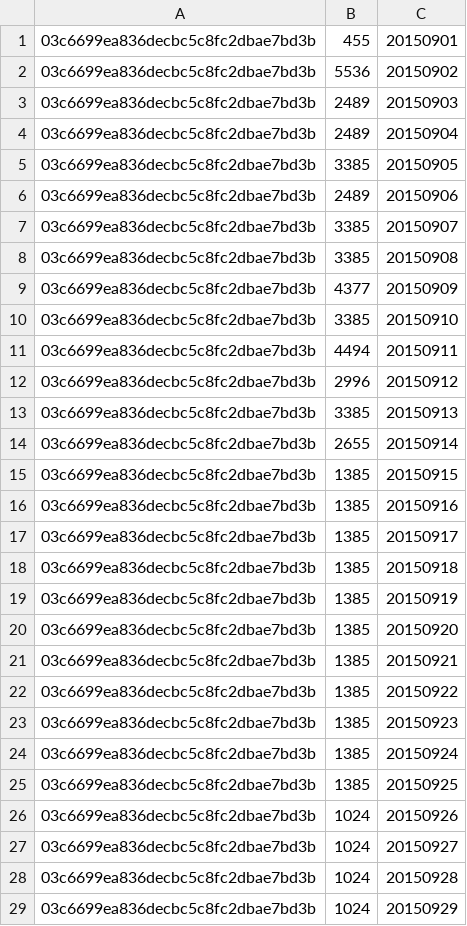
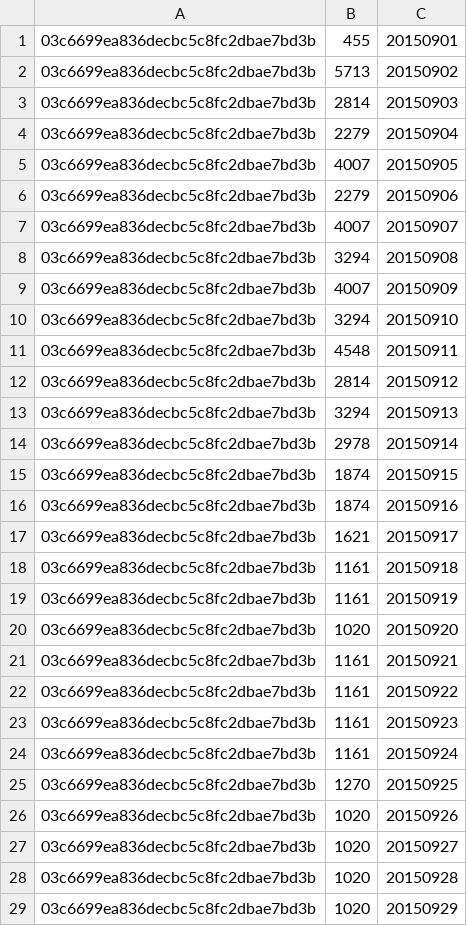
Before and after one commit to microcosmx/sbdsample, a CSV file: server/data/regression_result.csv, drawn as a sheet; only a part is shown; the diff covers the shown part only.

```diff
--- a/server/data/regression_result.csv
+++ b/server/data/regression_result.csv
@@ -1,29 +1,29 @@
 03c6699ea836decbc5c8fc2dbae7bd3b,455,20150901
-03c6699ea836decbc5c8fc2dbae7bd3b,5536,20150902
-03c6699ea836decbc5c8fc2dbae7bd3b,2489,20150903
-03c6699ea836decbc5c8fc2dbae7bd3b,2489,20150904
-03c6699ea836decbc5c8fc2dbae7bd3b,3385,20150905
-03c6699ea836decbc5c8fc2dbae7bd3b,2489,20150906
-03c6699ea836decbc5c8fc2dbae7bd3b,3385,20150907
-03c6699ea836decbc5c8fc2dbae7bd3b,3385,20150908
-03c6699ea836decbc5c8fc2dbae7bd3b,4377,20150909
-03c6699ea836decbc5c8fc2dbae7bd3b,3385,20150910
-03c6699ea836decbc5c8fc2dbae7bd3b,4494,20150911
-03c6699ea836decbc5c8fc2dbae7bd3b,2996,20150912
-03c6699ea836decbc5c8fc2dbae7bd3b,3385,20150913
-03c6699ea836decbc5c8fc2dbae7bd3b,2655,20150914
-03c6699ea836decbc5c8fc2dbae7bd3b,1385,20150915
-03c6699ea836decbc5c8fc2dbae7bd3b,1385,20150916
-03c6699ea836decbc5c8fc2dbae7bd3b,1385,20150917
-03c6699ea836decbc5c8fc2dbae7bd3b,1385,20150918
-03c6699ea836decbc5c8fc2dbae7bd3b,1385,20150919
-03c6699ea836decbc5c8fc2dbae7bd3b,1385,20150920
-03c6699ea836decbc5c8fc2dbae7bd3b,1385,20150921
-03c6699ea836decbc5c8fc2dbae7bd3b,1385,20150922
-03c6699ea836decbc5c8fc2dbae7bd3b,1385,20150923
-03c6699ea836decbc5c8fc2dbae7bd3b,1385,20150924
-03c6699ea836decbc5c8fc2dbae7bd3b,1385,20150925
-03c6699ea836decbc5c8fc2dbae7bd3b,1024,20150926
-03c6699ea836decbc5c8fc2dbae7bd3b,1024,20150927
-03c6699ea836decbc5c8fc2dbae7bd3b,1024,20150928
-03c6699ea836decbc5c8fc2dbae7bd3b,1024,20150929
+03c6699ea836decbc5c8fc2dbae7bd3b,5713,20150902
+03c6699ea836decbc5c8fc2dbae7bd3b,2814,20150903
+03c6699ea836decbc5c8fc2dbae7bd3b,2279,20150904
+03c6699ea836decbc5c8fc2dbae7bd3b,4007,20150905
+03c6699ea836decbc5c8fc2dbae7bd3b,2279,20150906
+03c6699ea836decbc5c8fc2dbae7bd3b,4007,20150907
+03c6699ea836decbc5c8fc2dbae7bd3b,3294,20150908
+03c6699ea836decbc5c8fc2dbae7bd3b,4007,20150909
+03c6699ea836decbc5c8fc2dbae7bd3b,3294,20150910
+03c6699ea836decbc5c8fc2dbae7bd3b,4548,20150911
+03c6699ea836decbc5c8fc2dbae7bd3b,2814,20150912
+03c6699ea836decbc5c8fc2dbae7bd3b,3294,20150913
+03c6699ea836decbc5c8fc2dbae7bd3b,2978,20150914
+03c6699ea836decbc5c8fc2dbae7bd3b,1874,20150915
+03c6699ea836decbc5c8fc2dbae7bd3b,1874,20150916
+03c6699ea836decbc5c8fc2dbae7bd3b,1621,20150917
+03c6699ea836decbc5c8fc2dbae7bd3b,1161,20150918
+03c6699ea836decbc5c8fc2dbae7bd3b,1161,20150919
+03c6699ea836decbc5c8fc2dbae7bd3b,1020,20150920
+03c6699ea836decbc5c8fc2dbae7bd3b,1161,20150921
+03c6699ea836decbc5c8fc2dbae7bd3b,1161,20150922
+03c6699ea836decbc5c8fc2dbae7bd3b,1161,20150923
+03c6699ea836decbc5c8fc2dbae7bd3b,1161,20150924
+03c6699ea836decbc5c8fc2dbae7bd3b,1270,20150925
+03c6699ea836decbc5c8fc2dbae7bd3b,1020,20150926
+03c6699ea836decbc5c8fc2dbae7bd3b,1020,20150927
+03c6699ea836decbc5c8fc2dbae7bd3b,1020,20150928
+03c6699ea836decbc5c8fc2dbae7bd3b,1020,20150929
```
Also changed, not shown: 31 edited cells elsewhere in this file, 1 other file.
